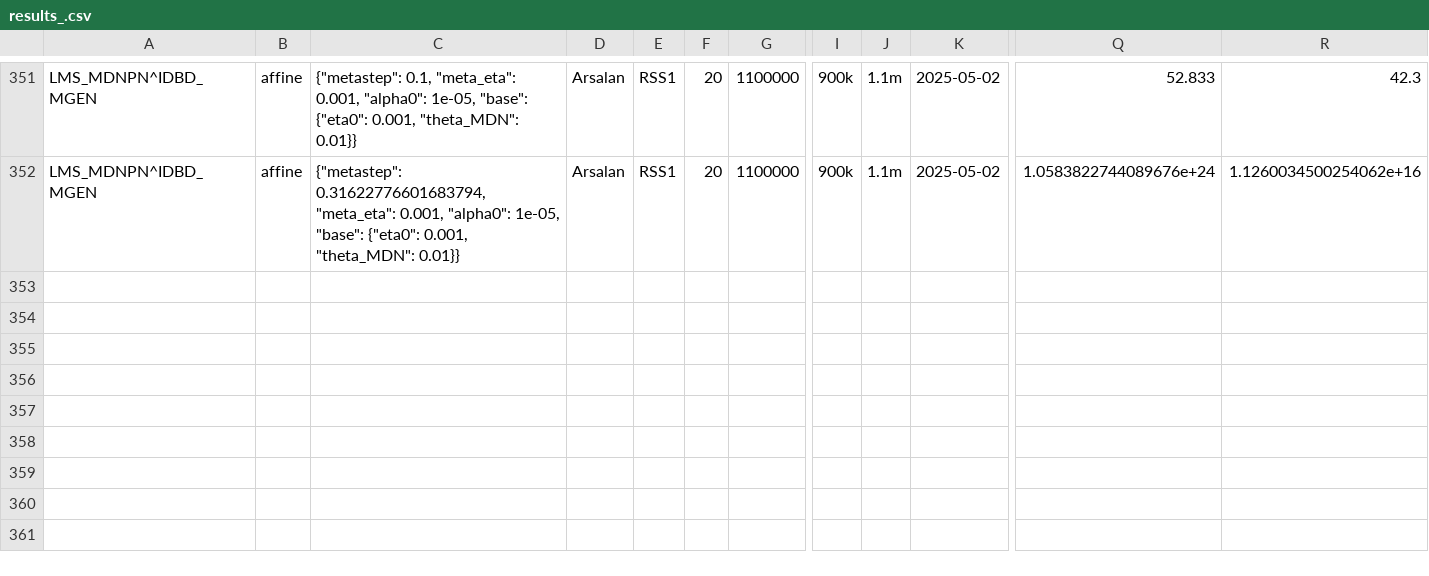
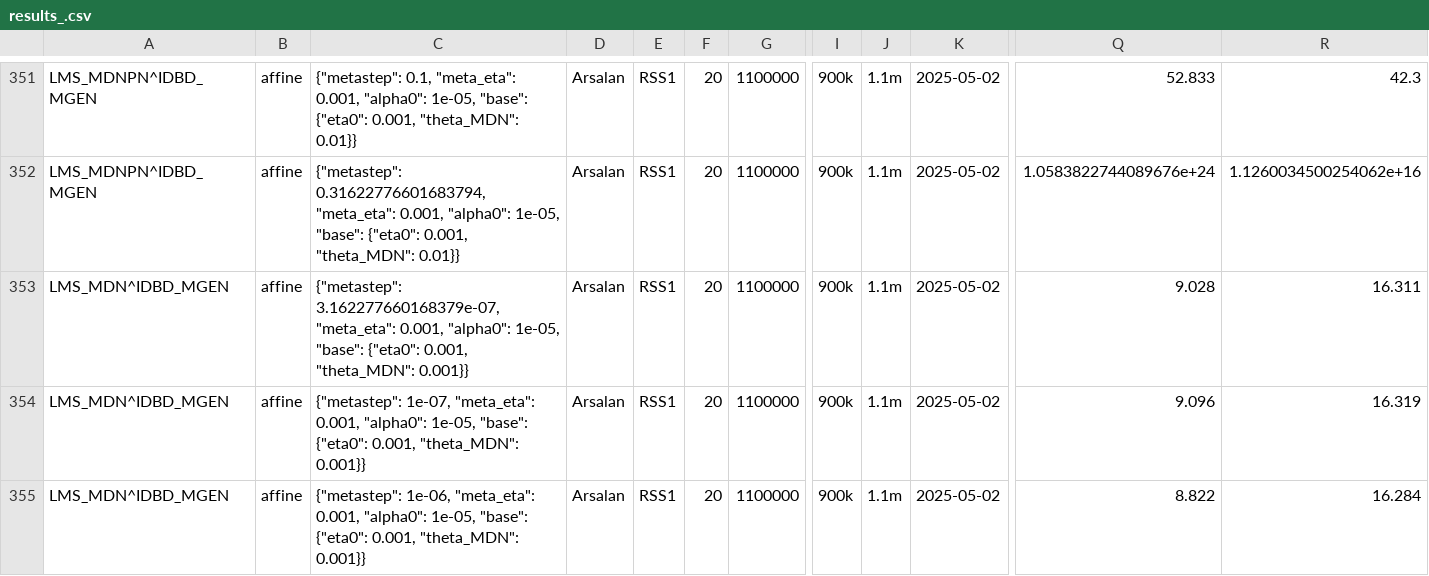
Before and after one commit to sharifnassab/SALT-Project, a CSV file: csvs/results_.csv, drawn as a sheet; only a part is shown, gaps mark what is left out; rows hold the shown columns only; the diff names each change by its address in the sheet, - before the commit and + after, or states it on an @@ line.

```diff
--- a/csvs/results_.csv
+++ b/csvs/results_.csv
+row 353: LMS_MDN^IDBD_MGEN | affine | {"metastep": 3.162277660168379e-07, "meta_eta": 0.001, "alpha0": 1e-05, "base": {"eta0": 0.001, "theta_MDN": 0.001}} | Arsalan | RSS1 | 20 | 1100000 | 900k | 1.1m | 2025-05-02 | 9.028 | 16.311
+row 354: LMS_MDN^IDBD_MGEN | affine | {"metastep": 1e-07, "meta_eta": 0.001, "alpha0": 1e-05, "base": {"eta0": 0.001, "theta_MDN": 0.001}} | Arsalan | RSS1 | 20 | 1100000 | 900k | 1.1m | 2025-05-02 | 9.096 | 16.319
+row 355: LMS_MDN^IDBD_MGEN | affine | {"metastep": 1e-06, "meta_eta": 0.001, "alpha0": 1e-05, "base": {"eta0": 0.001, "theta_MDN": 0.001}} | Arsalan | RSS1 | 20 | 1100000 | 900k | 1.1m | 2025-05-02 | 8.822 | 16.284
```
